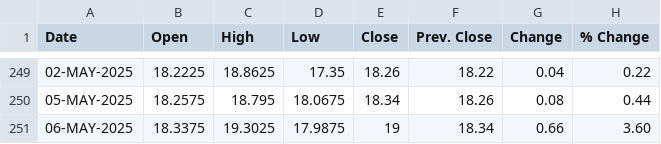
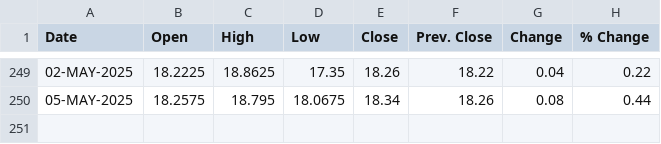
Before and after one commit to shritish20/VolGuard, a CSV file: india_vix.csv, drawn as a sheet; only a part is shown, gaps mark what is left out; the diff names each change by its address in the sheet, - before the commit and + after, or states it on an @@ line.

Commit message:
Update india_vix.csv

```diff
--- a/india_vix.csv
+++ b/india_vix.csv
-row 251: 06-MAY-2025 | 18.3375 | 19.3025 | 17.9875 | 19 | 18.34 | 0.66 | 3.60
```
